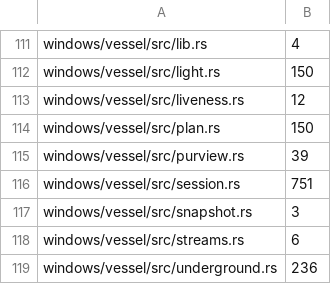
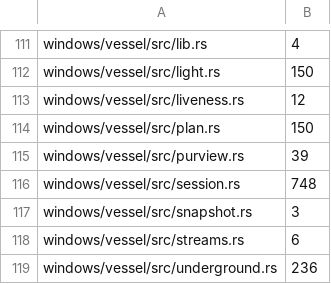
Before and after one commit to hornvale/hornvale, a TSV file: docs/audits/lexicon-inventory.tsv, drawn as a sheet; only a part is shown, gaps mark what is left out.

```diff
--- a/docs/audits/lexicon-inventory.tsv
+++ b/docs/audits/lexicon-inventory.tsv
@@ -115,3 +115,3 @@ windows/vessel/src/plan.rs	150
 windows/vessel/src/purview.rs	39
-windows/vessel/src/session.rs	751
+windows/vessel/src/session.rs	748
 windows/vessel/src/snapshot.rs	3
```
Also changed, not shown: 2 other files.
